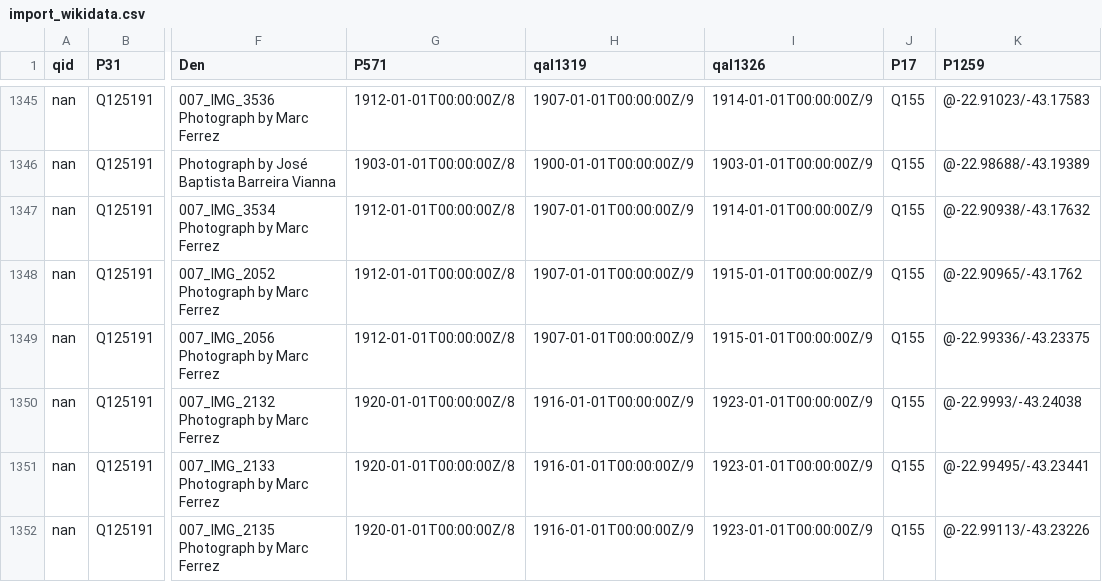
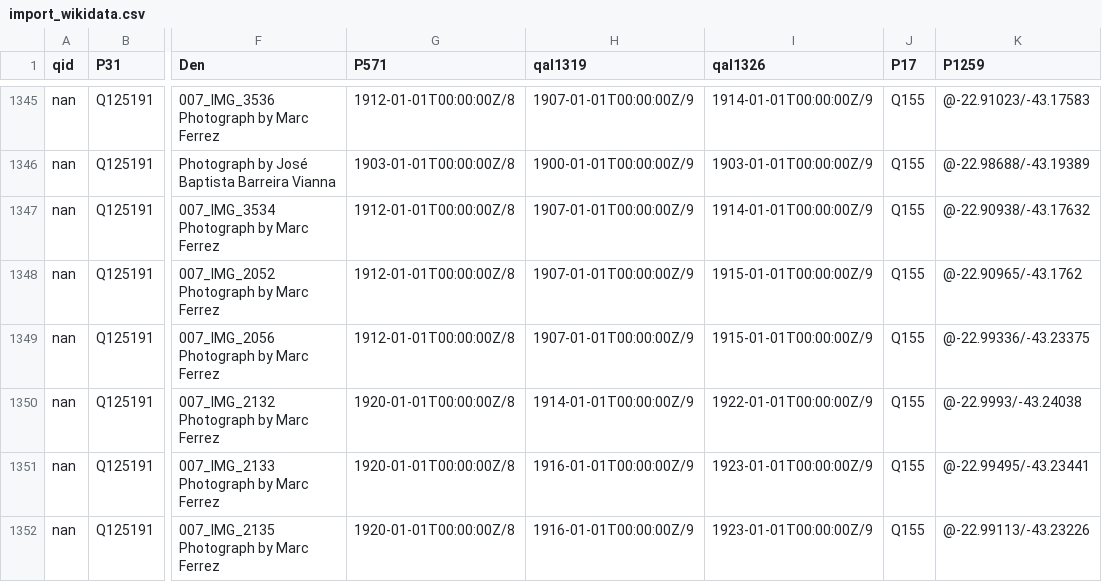
Before and after one commit to imaginerio/imaginerio-data, a CSV file: output/import_wikidata.csv, drawn as a sheet; only a part is shown, gaps mark what is left out; the diff covers the shown part only; the diff names each change by its address in the sheet, - before the commit and + after, or states it on an @@ line.

```diff
--- a/output/import_wikidata.csv
+++ b/output/import_wikidata.csv
-H1350 (qal1319): 1916-01-01T00:00:00Z/9
+H1350 (qal1319): 1914-01-01T00:00:00Z/9
-I1350 (qal1326): 1923-01-01T00:00:00Z/9
+I1350 (qal1326): 1922-01-01T00:00:00Z/9
```
Also changed, not shown: 19 edited cells elsewhere in this file, 5 other files.
